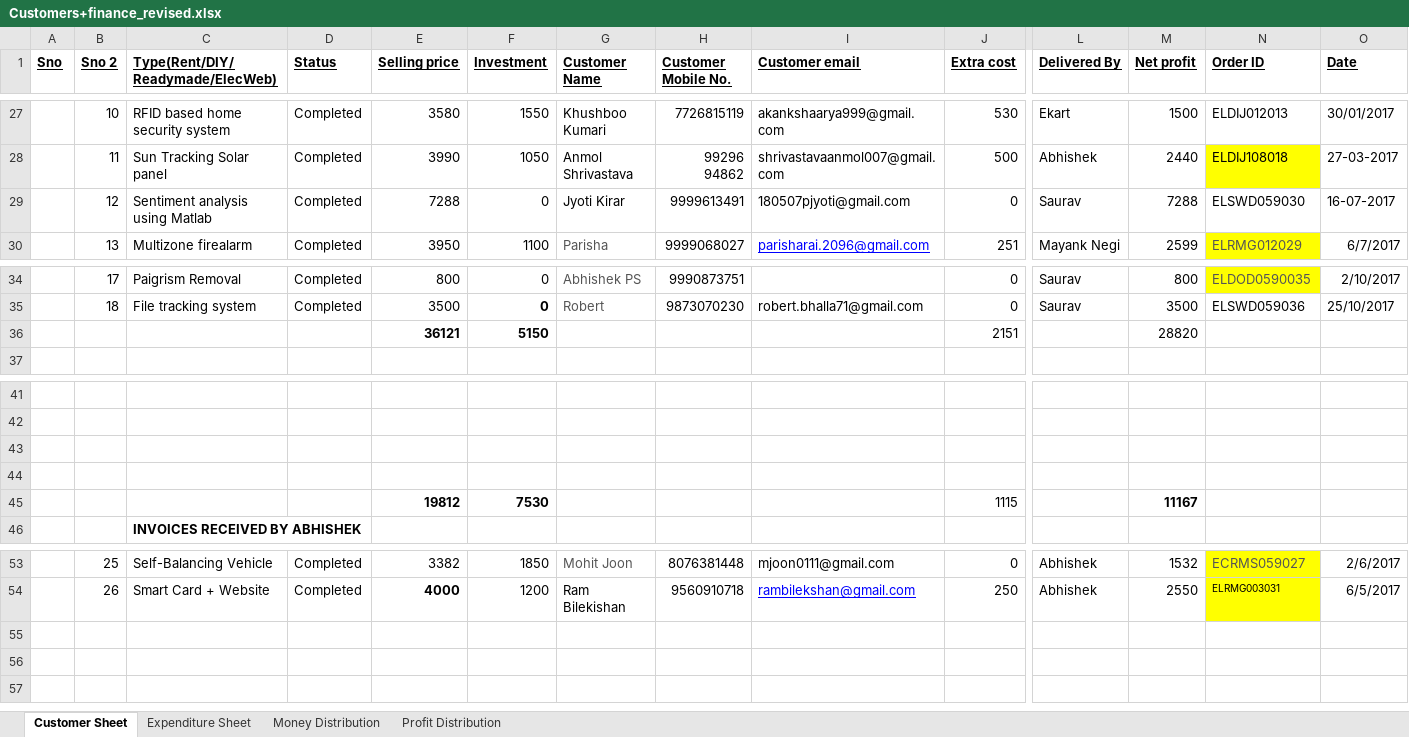
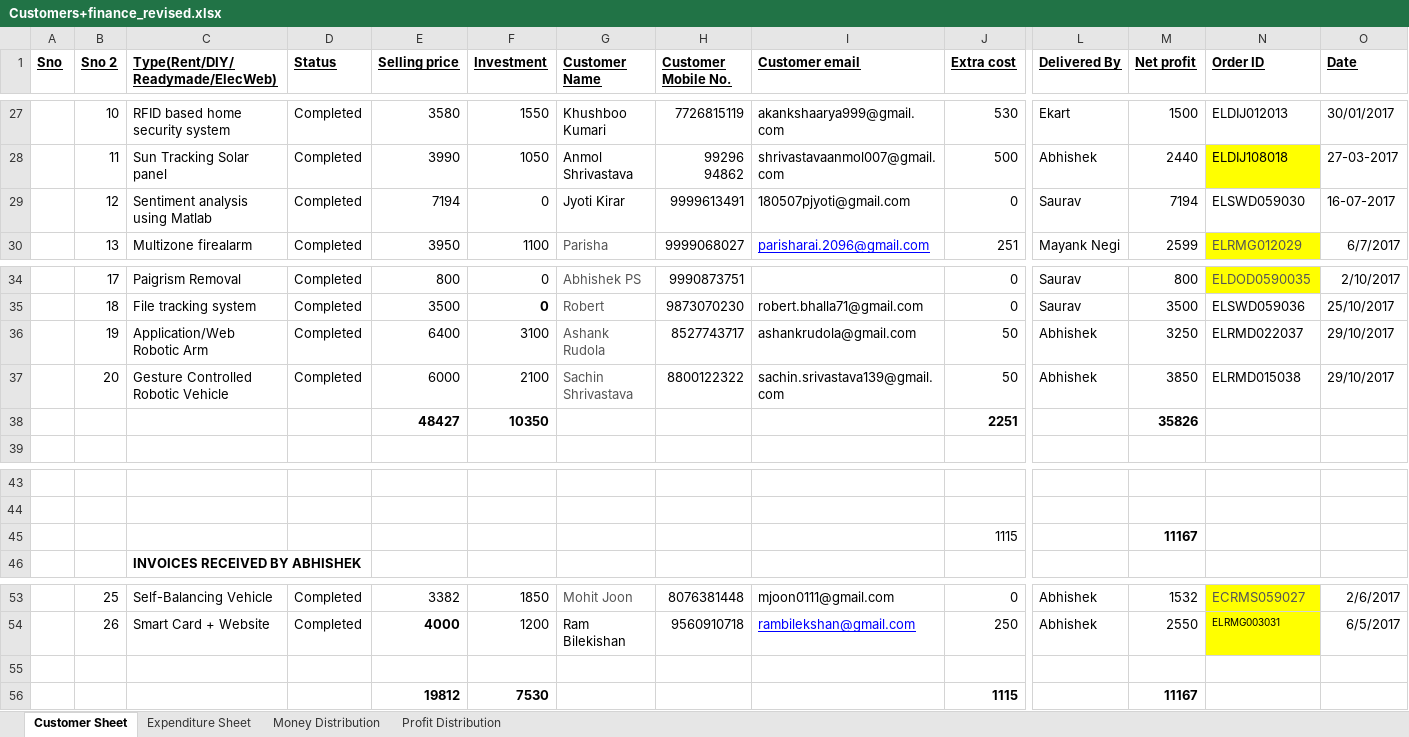
Before and after one commit to elecbits16/Accounts, an Excel workbook: Customers+finance_revised.xlsx, sheet Customer Sheet, drawn as a sheet; only a part is shown, gaps mark what is left out; values as stored, in another font and other column widths than the file's, no borders; removed rows and columns are numbered as before the commit, all else as after; rows hold the shown columns only; the diff names each change by its address in the sheet, - before the commit and + after, or states it on an @@ line.

```diff
--- a/Customers+finance_revised.xlsx (sheet Customer Sheet)
+++ b/Customers+finance_revised.xlsx (sheet Customer Sheet)
-E29 (Selling price): 7288
+E29 (Selling price): 7194
-M29 (Net profit): 7288
+M29 (Net profit): 7194
-row 36:  |  |  |  | 36121 | 5150 |  |  |  | 2151 |  | 28820
+row 36:  | 19 | Application/Web Robotic Arm | Completed | 6400 | 3100 | Ashank Rudola | 8527743717 | ashankrudola@gmail.com | 50 | Abhishek | 3250 | ELRMD022037 | 29/10/2017
+row 37:  | 20 | Gesture Controlled Robotic Vehicle | Completed | 6000 | 2100 | Sachin Shrivastava | 8800122322 | sachin.srivastava139@gmail.com | 50 | Abhishek | 3850 | ELRMD015038 | 29/10/2017
+row 38:  |  |  |  | 48427 | 10350 |  |  |  | 2251 |  | 35826
-row 45: (empty)
+row 45:  |  |  |  |  |  |  |  |  | 1115 |  | 11167
-row 44: (empty)
+row 55: (empty)
@@ row 45 moved to row 56: 19812 @@
```
Also changed, not shown: sheet Profit Distribution, sheet Money Distribution, sheet Expenditure Sheet, charts or pictures, present_orders.xlsx, 2 other files.
